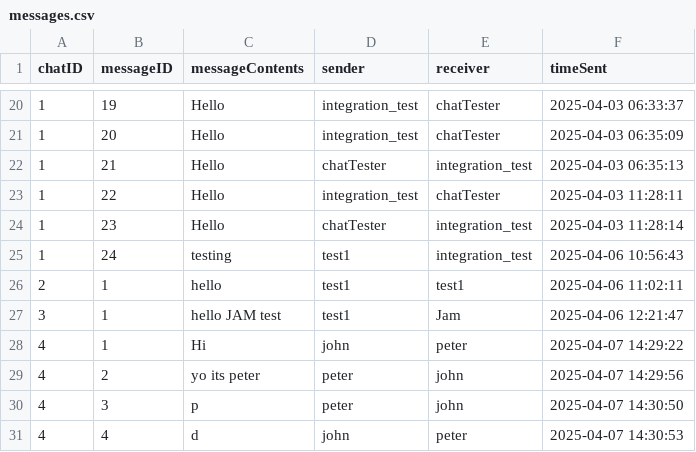
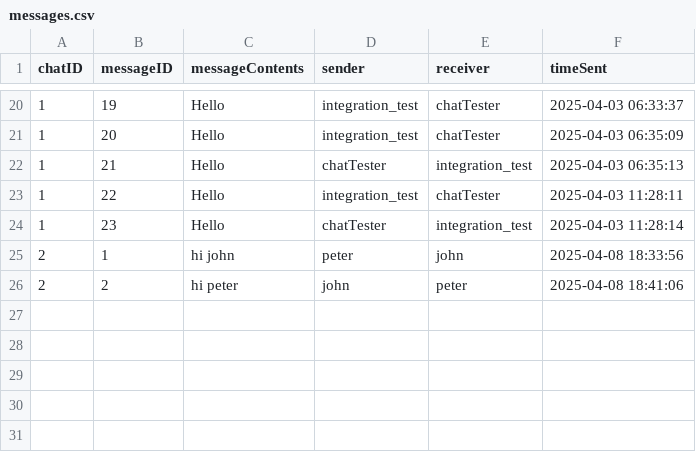
Before and after one commit to JamiesonMan/roommate-finder, a CSV file: messages.csv, drawn as a sheet; only a part is shown, gaps mark what is left out.

```diff
--- a/messages.csv
+++ b/messages.csv
@@ -24,8 +24,3 @@ chatID,messageID,messageContents,sender,receiver,timeSent
 1,23,Hello,chatTester,integration_test,2025-04-03 11:28:14
-1,24,testing,test1,integration_test,2025-04-06 10:56:43
-2,1,hello,test1,test1,2025-04-06 11:02:11
-3,1,hello JAM test,test1,Jam,2025-04-06 12:21:47
-4,1,Hi,john,peter,2025-04-07 14:29:22
-4,2,yo its peter,peter,john,2025-04-07 14:29:56
-4,3,p,peter,john,2025-04-07 14:30:50
-4,4,d,john,peter,2025-04-07 14:30:53
+2,1,hi john,peter,john,2025-04-08 18:33:56
+2,2,hi peter,john,peter,2025-04-08 18:41:06
```
Also changed, not shown: 4 other files.
